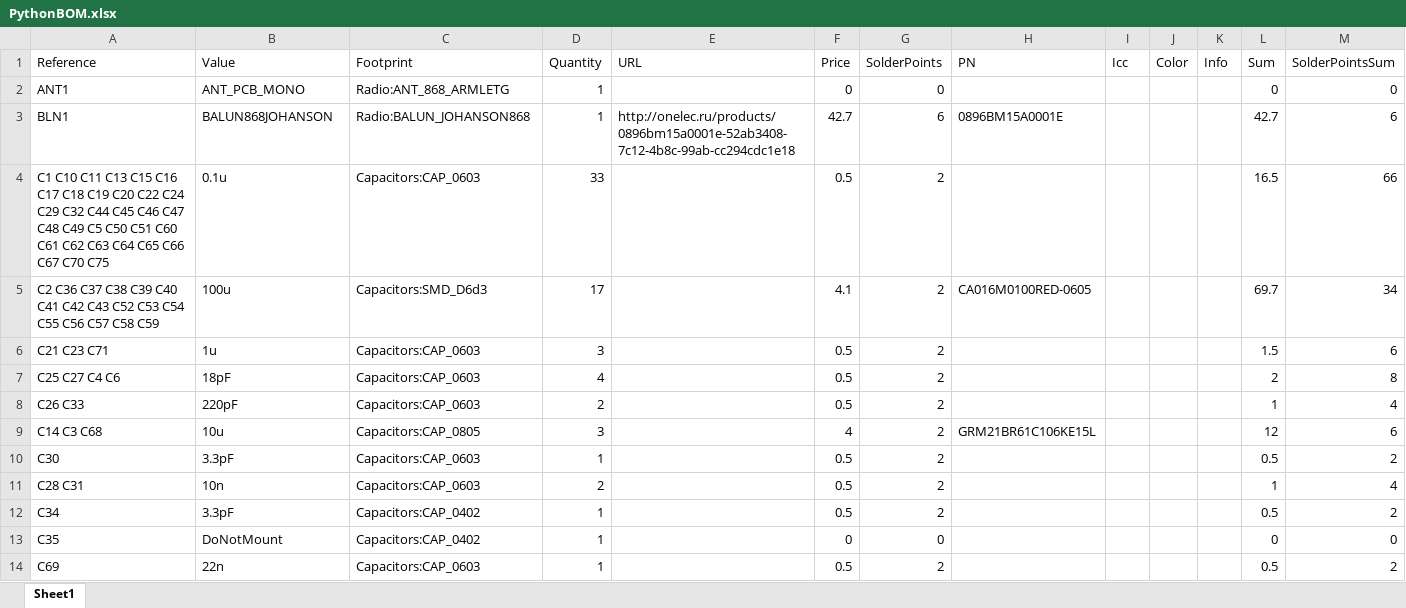
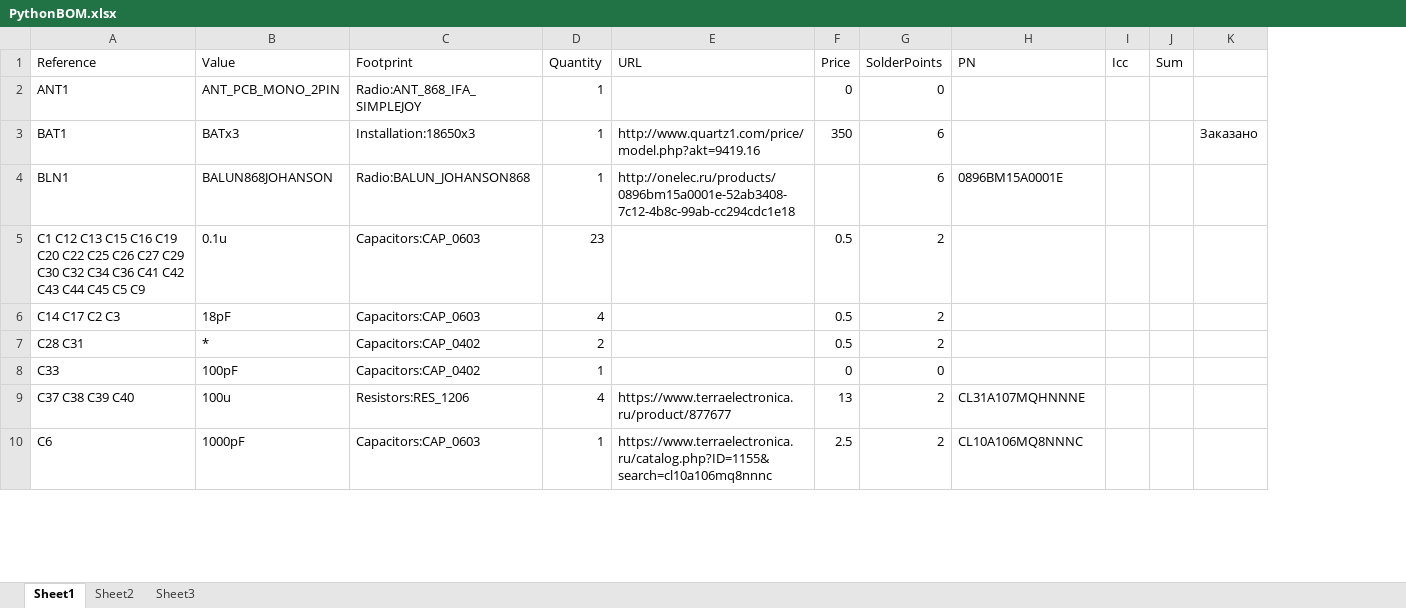
Before and after one commit to Kreyl/PythonsHead, an Excel workbook: PythonBOM.xlsx, sheet Sheet1, drawn as a sheet; only a part is shown; values as stored, in another font and other column widths than the file's, no cell formats; removed rows and columns are numbered as before the commit, all else as after; the diff covers the shown part only; the diff names each change by its address in the sheet, - before the commit and + after, or states it on an @@ line.

```diff
--- a/PythonBOM.xlsx (sheet Sheet1)
+++ b/PythonBOM.xlsx (sheet Sheet1)
+sheet tab: Sheet2
+sheet tab: Sheet3
-column J (Color), empty
-column K (Info), empty
-column M (SolderPointsSum), rows 2-4: 0 | 6 | 66; row 7: 8; row 11: 4; row 13: 0
+column K, empty
-B2 (Value): ANT_PCB_MONO
+B2 (Value): ANT_PCB_MONO_2PIN
-C2 (Footprint): Radio:ANT_868_ARMLETG
+C2 (Footprint): Radio:ANT_868_IFA_SIMPLEJOY
-J2 (Sum): 0
+J2 (Sum): (empty)
+row 3: BAT1 | BATx3 | Installation:18650x3 | 1 | http://www.quartz1.com/price/model.php?akt=9419.16 | 350 | 6 |  |  |  | Заказано
-F4 (Price): 42.7
+F4 (Price): (empty)
-J4 (Sum): 42.7
+J4 (Sum): (empty)
-A5 (Reference): C1 C10 C11 C13 C15 C16 C17 C18 C19 C20 C22 C24 C29 C32 C44 C45 C46 C47 C48 C49 C5 C50 C51 C60 C61 C62 C63 C64 C65 C66 C67 C70 C75
+A5 (Reference): C1 C12 C13 C15 C16 C19 C20 C22 C25 C26 C27 C29 C30 C32 C34 C36 C41 C42 C43 C44 C45 C5 C9
-D5 (Quantity): 33
+D5 (Quantity): 23
-J5 (Sum): 16.5
+J5 (Sum): (empty)
-row 5: C2 C36 C37 C38 C39 C40 C41 C42 C43 C52 C53 C54 C55 C56 C57 C58 C59 | 100u | Capacitors:SMD_D6d3 | 17 |  | 4.1 | 2 | CA016M0100RED-0605 |  |  |  | 69.7 | 34
-row 6: C21 C23 C71 | 1u | Capacitors:CAP_0603 | 3 |  | 0.5 | 2 |  |  |  |  | 1.5 | 6
-A6 (Reference): C25 C27 C4 C6
+A6 (Reference): C14 C17 C2 C3
-J6 (Sum): 2
+J6 (Sum): (empty)
-row 8: C26 C33 | 220pF | Capacitors:CAP_0603 | 2 |  | 0.5 | 2 |  |  |  |  | 1 | 4
-row 9: C14 C3 C68 | 10u | Capacitors:CAP_0805 | 3 |  | 4 | 2 | GRM21BR61C106KE15L |  |  |  | 12 | 6
-row 10: C30 | 3.3pF | Capacitors:CAP_0603 | 1 |  | 0.5 | 2 |  |  |  |  | 0.5 | 2
-B7 (Value): 10n
+B7 (Value): *
-C7 (Footprint): Capacitors:CAP_0603
+C7 (Footprint): Capacitors:CAP_0402
-J7 (Sum): 1
+J7 (Sum): (empty)
-row 12: C34 | 3.3pF | Capacitors:CAP_0402 | 1 |  | 0.5 | 2 |  |  |  |  | 0.5 | 2
-A8 (Reference): C35
+A8 (Reference): C33
-B8 (Value): DoNotMount
+B8 (Value): 100pF
-J8 (Sum): 0
+J8 (Sum): (empty)
-row 14: C69 | 22n | Capacitors:CAP_0603 | 1 |  | 0.5 | 2 |  |  |  |  | 0.5 | 2
+row 9: C37 C38 C39 C40 | 100u | Resistors:RES_1206 | 4 | https://www.terraelectronica.ru/product/877677 | 13 | 2 | CL31A107MQHNNNE
+row 10: C6 | 1000pF | Capacitors:CAP_0603 | 1 | https://www.terraelectronica.ru/catalog.php?ID=1155&search=cl10a106mq8nnnc | 2.5 | 2 | CL10A106MQ8NNNC
```
Also changed, not shown: 20 added rows, 30 removed rows and 67 edited cells elsewhere in this sheet, cell formats, 15 other files.
